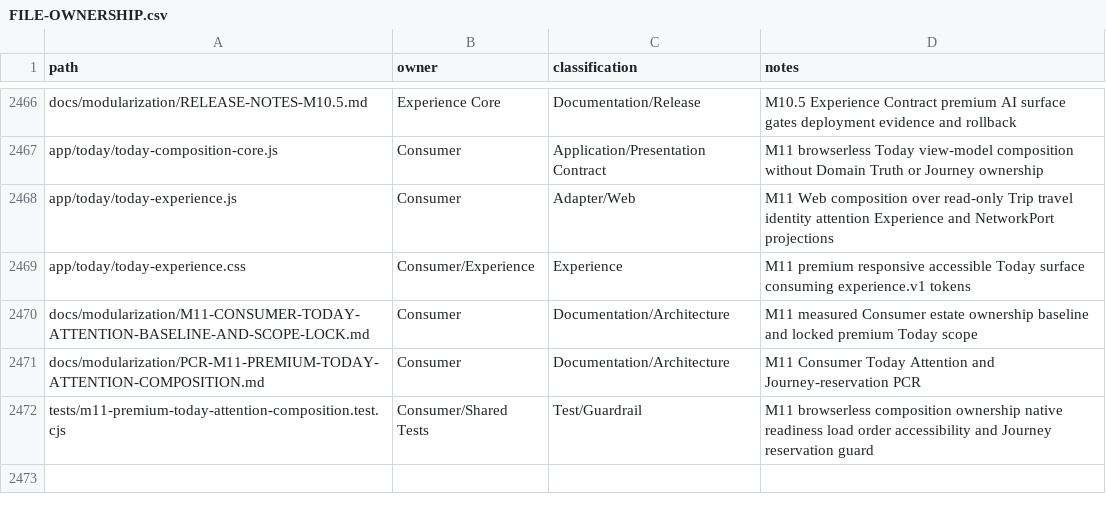
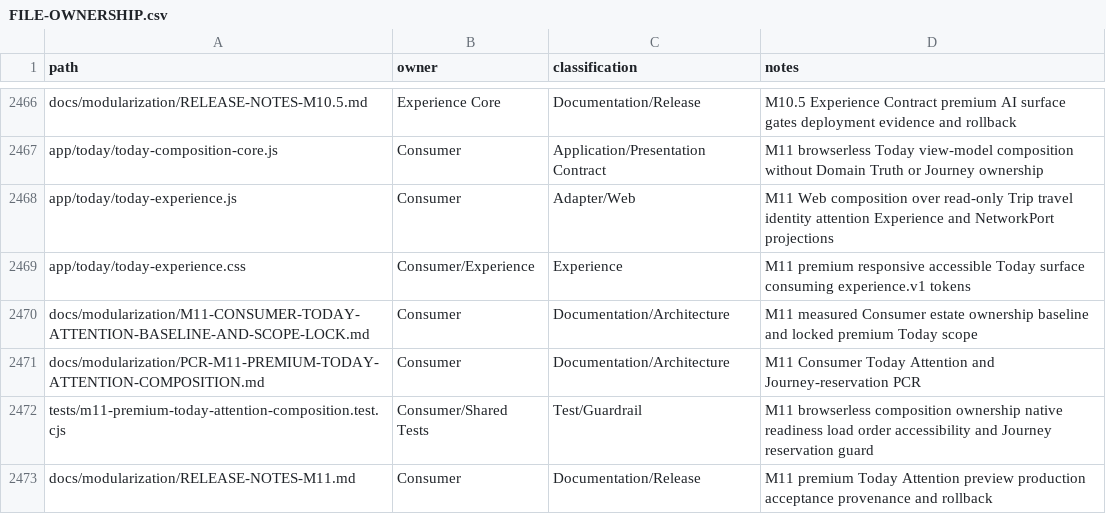
Before and after one commit to fklaas/luvia, a CSV file: docs/modularization/FILE-OWNERSHIP.csv, drawn as a sheet; only a part is shown, gaps mark what is left out; the diff names each change by its address in the sheet, - before the commit and + after, or states it on an @@ line.

Commit message:
docs(m11): close premium today release

```diff
--- a/docs/modularization/FILE-OWNERSHIP.csv
+++ b/docs/modularization/FILE-OWNERSHIP.csv
+row 2473: docs/modularization/RELEASE-NOTES-M11.md | Consumer | Documentation/Release | M11 premium Today Attention preview production acceptance provenance and rollback
```
Also changed, not shown: 5 other files.
